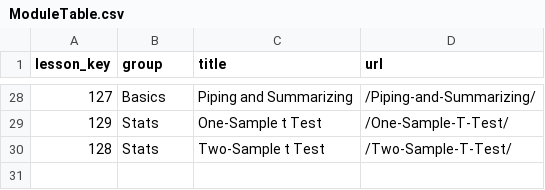
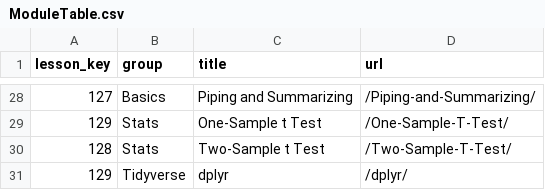
Before and after one commit to arcus/ALEx-Lessons, a CSV file: ModuleTable.csv, drawn as a sheet; only a part is shown, gaps mark what is left out.

Commit message:
Update ModuleTable.csv
Add dplyr

```diff
--- a/ModuleTable.csv
+++ b/ModuleTable.csv
@@ -30 +30,2 @@
 128,Stats,Two-Sample t Test,/Two-Sample-T-Test/
+129,Tidyverse,dplyr,/dplyr/
```
